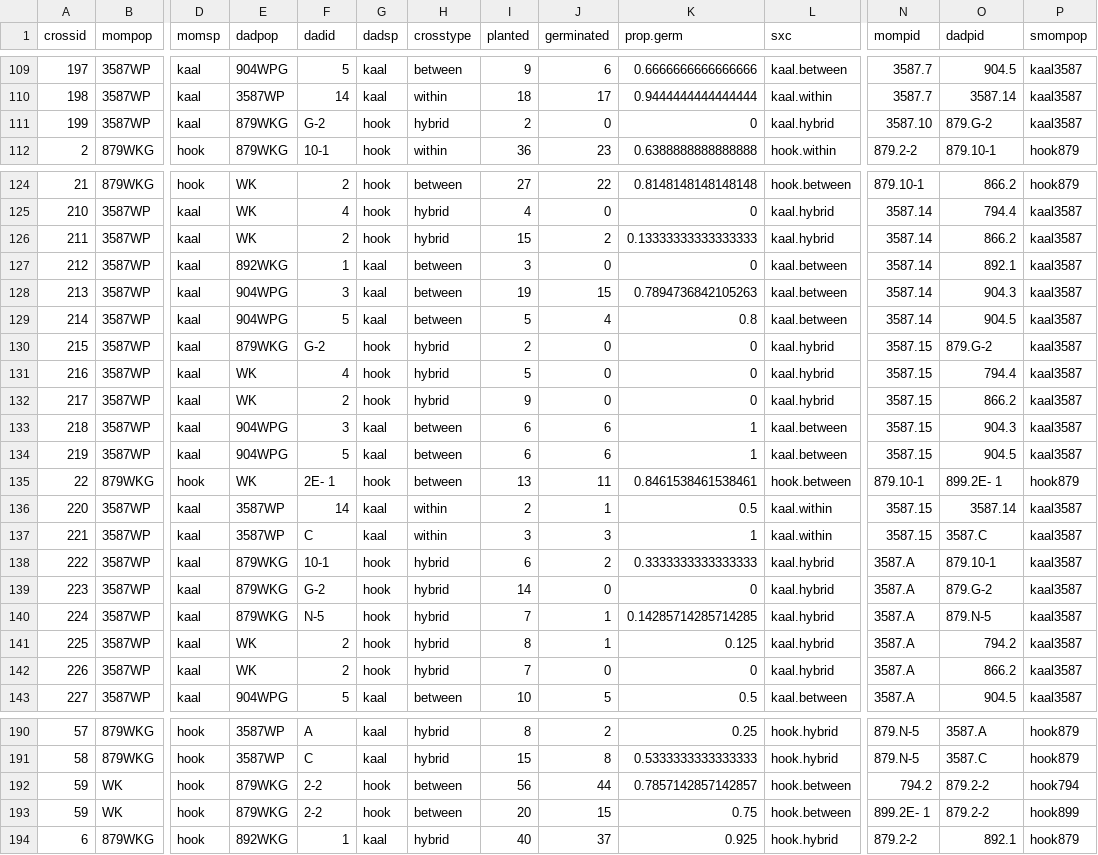
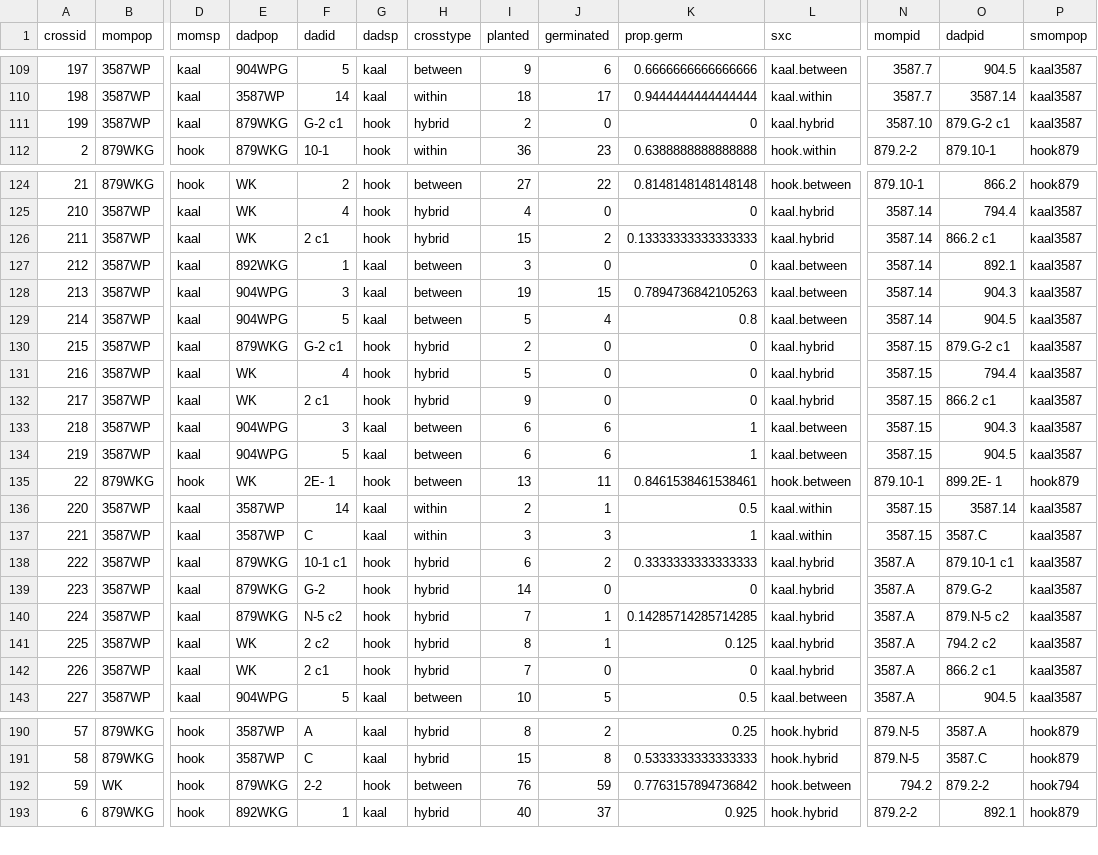
Before and after one commit to jmpowers/schiedea-rims, a TSV file: data/germination.tsv, drawn as a sheet; only a part is shown, gaps mark what is left out; rows hold the shown columns only; the diff covers the shown part only; the diff names each change by its address in the sheet, - before the commit and + after, or states it on an @@ line.

Commit message:
Fixes to crosses, germination, seeds, pollen, inflobiomass, vegbiomass

```diff
--- a/data/germination.tsv
+++ b/data/germination.tsv
-F111 (dadid): G-2
+F111 (dadid): G-2 c1
-O111 (dadpid): 879.G-2
+O111 (dadpid): 879.G-2 c1
-F126 (dadid): 2
+F126 (dadid): 2 c1
-O126 (dadpid): 866.2
+O126 (dadpid): 866.2 c1
-F130 (dadid): G-2
+F130 (dadid): G-2 c1
-O130 (dadpid): 879.G-2
+O130 (dadpid): 879.G-2 c1
-F132 (dadid): 2
+F132 (dadid): 2 c1
-O132 (dadpid): 866.2
+O132 (dadpid): 866.2 c1
-F138 (dadid): 10-1
+F138 (dadid): 10-1 c1
-O138 (dadpid): 879.10-1
+O138 (dadpid): 879.10-1 c1
-F140 (dadid): N-5
+F140 (dadid): N-5 c2
-O140 (dadpid): 879.N-5
+O140 (dadpid): 879.N-5 c2
-F141 (dadid): 2
+F141 (dadid): 2 c2
-O141 (dadpid): 794.2
+O141 (dadpid): 794.2 c2
-F142 (dadid): 2
+F142 (dadid): 2 c1
-O142 (dadpid): 866.2
+O142 (dadpid): 866.2 c1
-I192 (planted): 56
+I192 (planted): 76
-J192 (germinated): 44
+J192 (germinated): 59
-K192 (prop.germ): 0.7857142857142857
+K192 (prop.germ): 0.7763157894736842
-row 193: 59 | WK | hook | 879WKG | 2-2 | hook | between | 20 | 15 | 0.75 | hook.between | 899.2E- 1 | 879.2-2 | hook899
```
Also changed, not shown: 2 edited cells elsewhere in this file, data/pollen.tsv, data/survflr.tsv, 4 other files.
